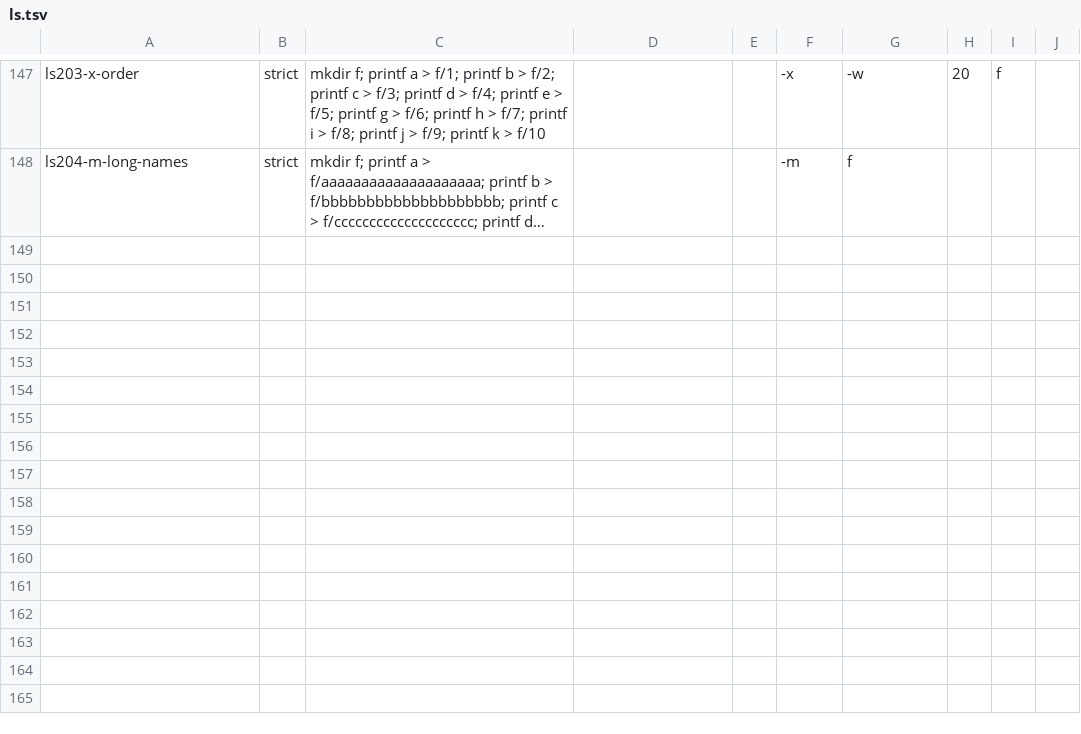
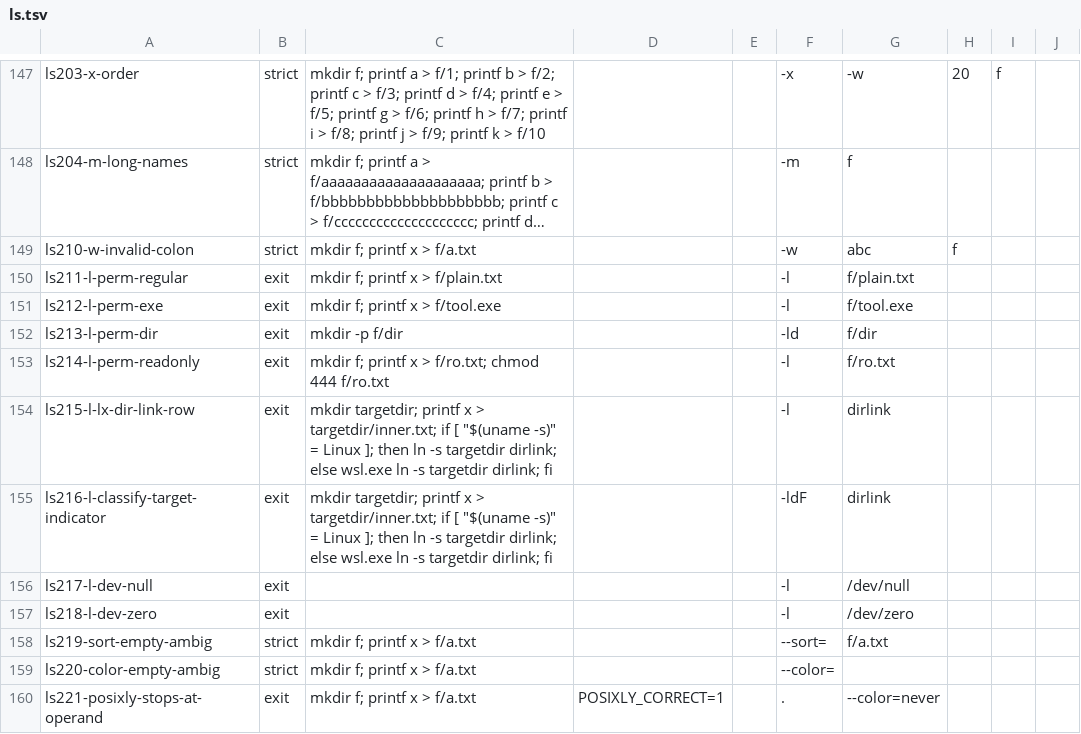
Before and after one commit to unixwin/WinuxCmd, a TSV file: rust2/gate/cases/ls.tsv, drawn as a sheet; only a part is shown, gaps mark what is left out; long unchanged cells end in …; the diff covers the shown part only; the diff names each change by its address in the sheet, - before the commit and + after, or states it on an @@ line.

Commit message:
test(gate): cover the 25 C1 ls parity gaps
Add 23 differential rows for the DOCS/2.0-ls-rm-ctest-triage.md §4
rows, so each fixed gap is visible in the gate ledger:
  ls210        width diagnostic colon
  ls211-214    #1777 mode model (regular/exe/dir/read-only)
  ls215/216    junction & LX link row + classify target indicator
  ls217/218    /dev/null and synthesized character devices
  ls219/220    empty --sort=/--color= ambiguity
  ls221/222    POSIXLY_CORRECT option-scan stop
  ls223        bare /mnt/<drive> drive root
  ls224        color disables tab padding
  ls225-230    LX reparse deref (-L/-H/-R, group-directories-first)
  ls231/232    '.' elision in the cannot-access path

LX fixtures use the cp/du/mv lane's wsl.exe ln -s shape, so they run on
a host without Developer Mode. Long-format rows are exit-mode (stdout is
platform-form-bound); diagnostics stay byte-checked by
gate/stderr-check.sh. Gate: pass=141 fail=0, win-only 28 fail=0.

```diff
--- a/rust2/gate/cases/ls.tsv
+++ b/rust2/gate/cases/ls.tsv
+row 149: ls210-w-invalid-colon | strict | mkdir f; printf x > f/a.txt |  |  | -w | abc | f
+row 150: ls211-l-perm-regular | exit | mkdir f; printf x > f/plain.txt |  |  | -l | f/plain.txt
+row 151: ls212-l-perm-exe | exit | mkdir f; printf x > f/tool.exe |  |  | -l | f/tool.exe
+row 152: ls213-l-perm-dir | exit | mkdir -p f/dir |  |  | -ld | f/dir
+row 153: ls214-l-perm-readonly | exit | mkdir f; printf x > f/ro.txt; chmod 444 f/ro.txt |  |  | -l | f/ro.txt
+row 154: ls215-l-lx-dir-link-row | exit | mkdir targetdir; printf x > targetdir/inner.txt; if [ "$(uname -s)" = Linux ]; then ln -s targetdir dirlink; else wsl.exe ln -s targetdir dirlink; fi |  |  | -l | dirlink
+row 155: ls216-l-classify-target-indicator | exit | mkdir targetdir; printf x > targetdir/inner.txt; if [ "$(uname -s)" = Linux ]; then ln -s targetdir dirlink; else wsl.exe ln -s targetdir dirlink; fi |  |  | -ldF | dirlink
+row 156: ls217-l-dev-null | exit |  |  |  | -l | /dev/null
+row 157: ls218-l-dev-zero | exit |  |  |  | -l | /dev/zero
+row 158: ls219-sort-empty-ambig | strict | mkdir f; printf x > f/a.txt |  |  | --sort= | f/a.txt
+row 159: ls220-color-empty-ambig | strict | mkdir f; printf x > f/a.txt |  |  | --color=
+row 160: ls221-posixly-stops-at-operand | exit | mkdir f; printf x > f/a.txt | POSIXLY_CORRECT=1 |  | . | --color=never
```
Also changed, not shown: 11 added rows elsewhere in this file, 1 other file.
